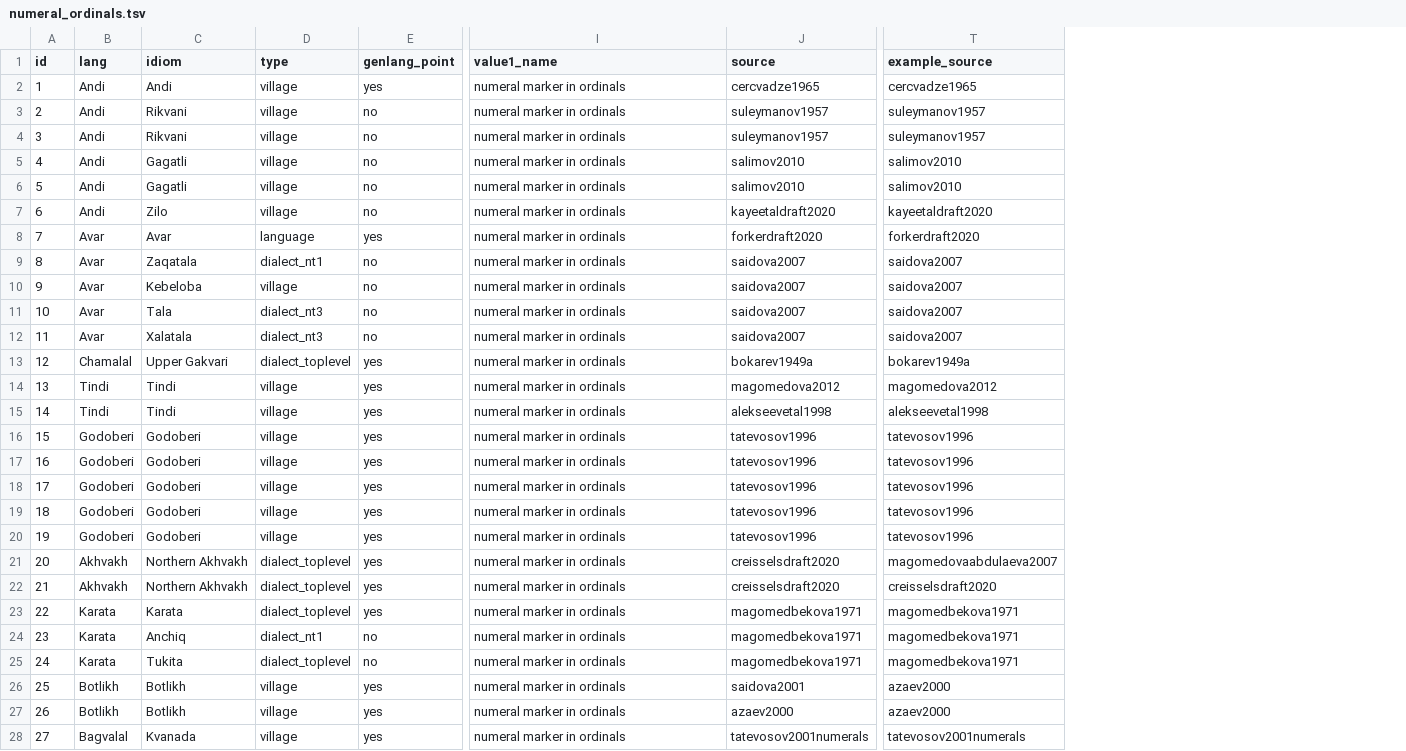
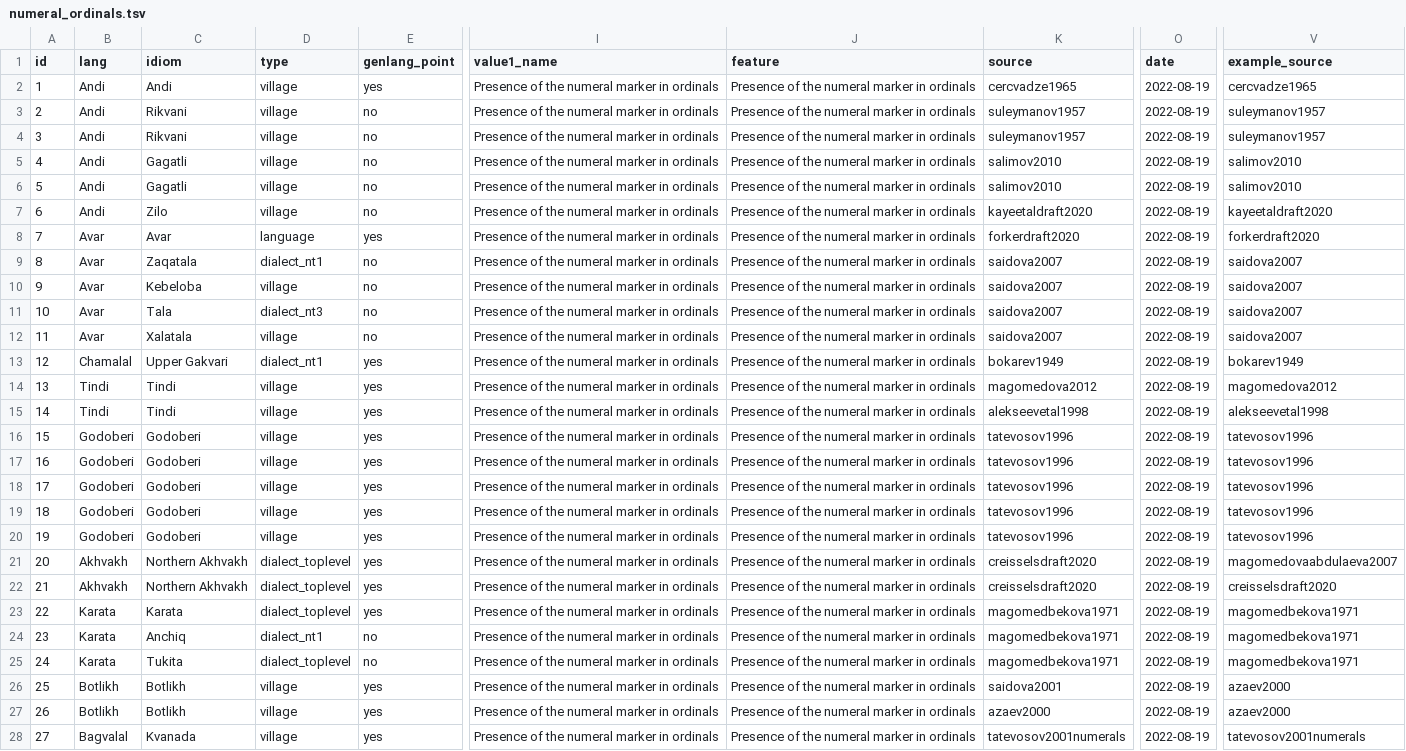
Before and after one commit to LingConLab/TALD, a TSV file: data/orig_table/numeral_ordinals.tsv, drawn as a sheet; only a part is shown, gaps mark what is left out; addresses are those after the commit; the diff covers the shown part only; the diff names each change by its address in the sheet, - before the commit and + after, or states it on an @@ line.

```diff
--- a/data/orig_table/numeral_ordinals.tsv
+++ b/data/orig_table/numeral_ordinals.tsv
+column J (feature), rows 2-28: all Presence of the numeral marker in ordinals
+column O (date), rows 2-28: all 2022-08-19
-I2:I28 (value1_name): numeral marker in ordinals
+I2:I28 (value1_name): Presence of the numeral marker in ordinals
-D12 (type): dialect_nt3
+D12 (type): village
-D13 (type): dialect_toplevel
+D13 (type): dialect_nt1
-K13 (source): bokarev1949a
+K13 (source): bokarev1949
-V13 (example_source): bokarev1949a
+V13 (example_source): bokarev1949
```
Also changed, not shown: 64 edited cells elsewhere in this file, data/orig_table/numeral_class.tsv, data/orig_table/numeral_hundred.tsv, 42 other files.
